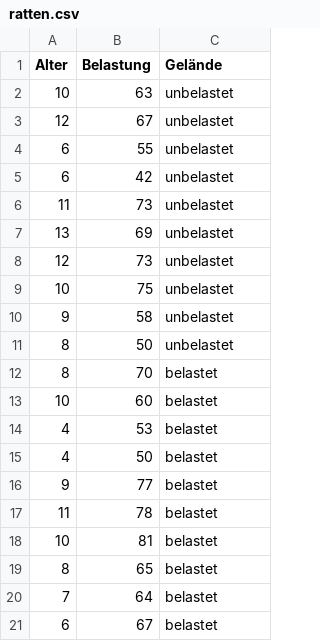
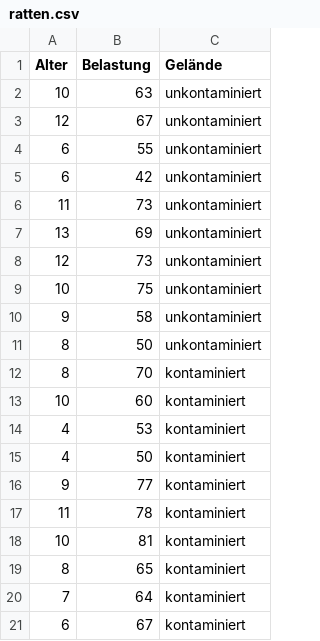
Before and after one commit to Ruediger-Braun/mfb2324, a CSV file: ratten.csv, drawn as a sheet.

Commit message:
vor Vorlesung
in ratten.py wurde die Bezeichnumg des Gelänes geändert

```diff
--- a/ratten.csv
+++ b/ratten.csv
@@ -1,21 +1,21 @@
 Alter,Belastung,Gelände
-10,63,unbelastet
-12,67,unbelastet
-6,55,unbelastet
-6,42,unbelastet
-11,73,unbelastet
-13,69,unbelastet
-12,73,unbelastet
-10,75,unbelastet
-9,58,unbelastet
-8,50,unbelastet
-8,70,belastet
-10,60,belastet
-4,53,belastet
-4,50,belastet
-9,77,belastet
-11,78,belastet
-10,81,belastet
-8,65,belastet
-7,64,belastet
-6,67,belastet
+10,63,unkontaminiert
+12,67,unkontaminiert
+6,55,unkontaminiert
+6,42,unkontaminiert
+11,73,unkontaminiert
+13,69,unkontaminiert
+12,73,unkontaminiert
+10,75,unkontaminiert
+9,58,unkontaminiert
+8,50,unkontaminiert
+8,70,kontaminiert
+10,60,kontaminiert
+4,53,kontaminiert
+4,50,kontaminiert
+9,77,kontaminiert
+11,78,kontaminiert
+10,81,kontaminiert
+8,65,kontaminiert
+7,64,kontaminiert
+6,67,kontaminiert
```
Also changed, not shown: 1 other file.
